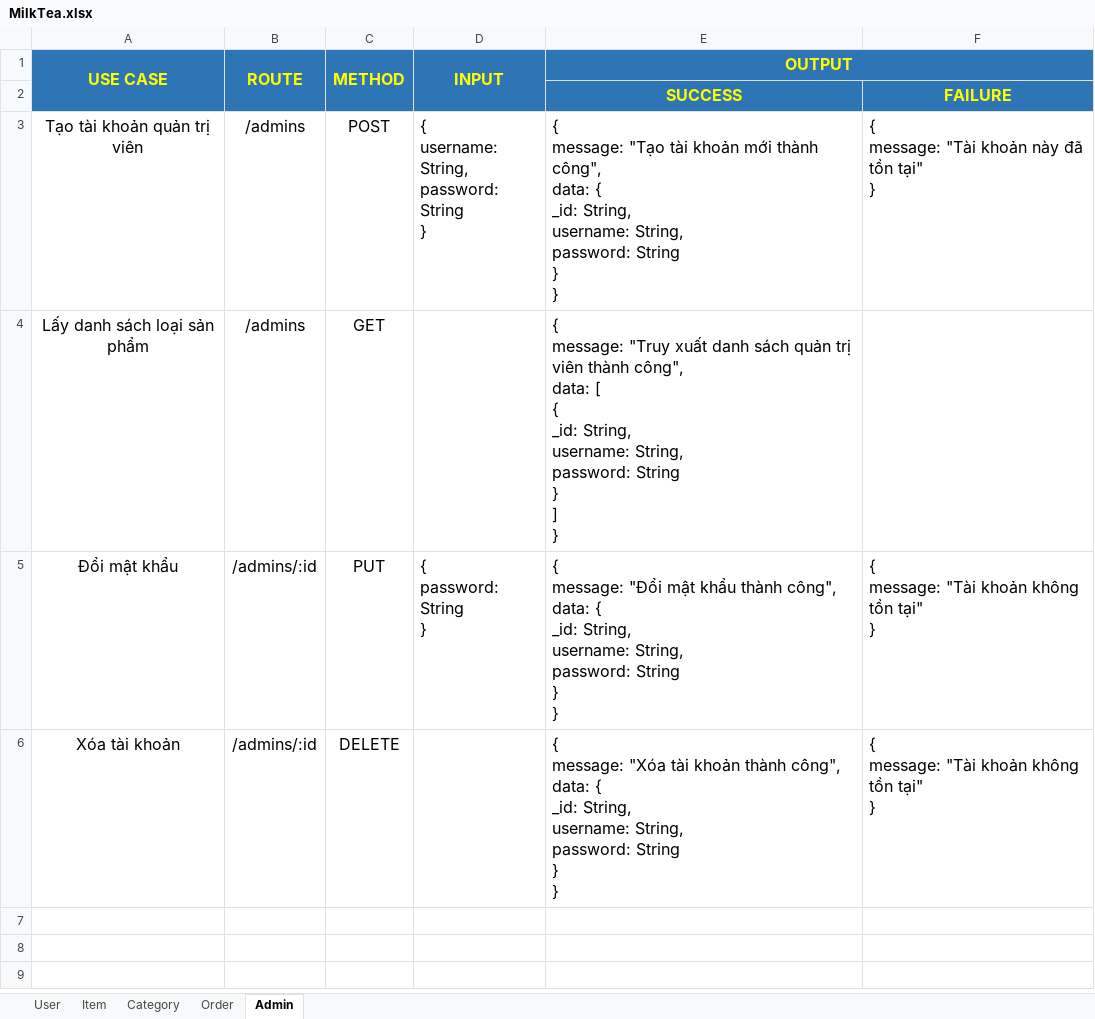
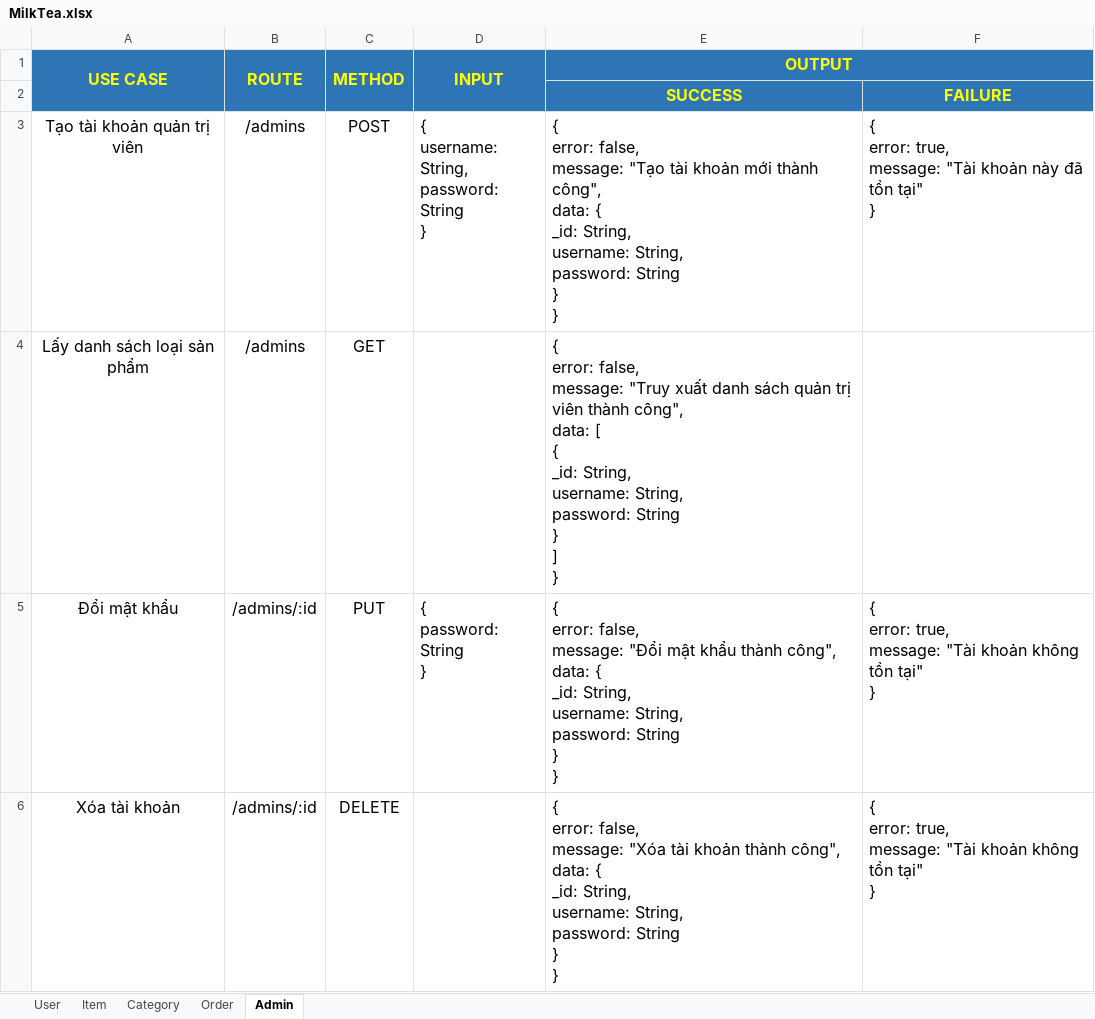
Before and after one commit to pirupiro/MilkTea, an Excel workbook: MilkTea.xlsx, sheet Admin, drawn as a sheet; values as stored, in another font and other column widths than the file's, no borders; ↵ is a line break in a cell; the diff names each change by its address in the sheet, - before the commit and + after, or states it on an @@ line.

```diff
--- a/MilkTea.xlsx (sheet Admin)
+++ b/MilkTea.xlsx (sheet Admin)
-E3 (OUTPUT): { ↵ message: "Tạo…
+E3 (OUTPUT): { ↵ error: false, ↵ message: "Tạo…
-F3: { ↵ message: "Tài…
+F3: { ↵ error: true, ↵ message: "Tài…
-E4 (OUTPUT): { ↵ message: "Truy…
+E4 (OUTPUT): { ↵ error: false, ↵ message: "Truy…
-E5 (OUTPUT): { ↵ message: "Đổi…
+E5 (OUTPUT): { ↵ error: false, ↵ message: "Đổi…
-F5:F6: { ↵ message: "Tài khoản không tồn tại" ↵ }
+F5:F6: { ↵ error: true, ↵ message: "Tài khoản không tồn tại" ↵ }
-E6 (OUTPUT): { ↵ message: "Xóa…
+E6 (OUTPUT): { ↵ error: false, ↵ message: "Xóa…
```
Also changed, not shown: sheet Order, sheet User, sheet Item, sheet Category, 27 other files.
